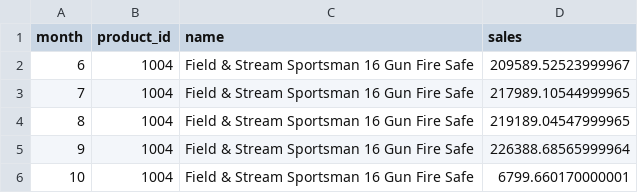
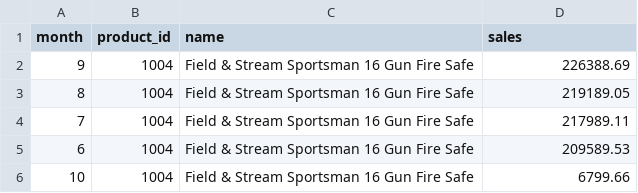
Before and after one commit to crdsteixeira/DW_project, a CSV file: Analytics&Queries/queries/agg_sales/sales per month of the highest selling product/results.csv, drawn as a sheet.

Commit message:
Rounded results, ordered by sales desc in ag sales
Signed-off-by: Cátia Teixeira <catia.rds.teixeira@gmail.com>

```diff
--- a/Analytics&Queries/queries/agg_sales/sales per month of the highest selling product/results.csv
+++ b/Analytics&Queries/queries/agg_sales/sales per month of the highest selling product/results.csv
@@ -1,6 +1,6 @@
 "month","product_id","name","sales"
-6,1004,"Field & Stream Sportsman 16 Gun Fire Safe",209589.52523999967
-7,1004,"Field & Stream Sportsman 16 Gun Fire Safe",217989.10544999965
-8,1004,"Field & Stream Sportsman 16 Gun Fire Safe",219189.04547999965
-9,1004,"Field & Stream Sportsman 16 Gun Fire Safe",226388.68565999964
-10,1004,"Field & Stream Sportsman 16 Gun Fire Safe",6799.660170000001
+9,1004,"Field & Stream Sportsman 16 Gun Fire Safe",226388.69
+8,1004,"Field & Stream Sportsman 16 Gun Fire Safe",219189.05
+7,1004,"Field & Stream Sportsman 16 Gun Fire Safe",217989.11
+6,1004,"Field & Stream Sportsman 16 Gun Fire Safe",209589.53
+10,1004,"Field & Stream Sportsman 16 Gun Fire Safe",6799.66
```
Also changed, not shown: Analytics&Queries/queries/agg_sales/sales by product by quarter/results.csv, Analytics&Queries/queries/agg_sales/sales by region by quarter/results.csv, 13 other files.
